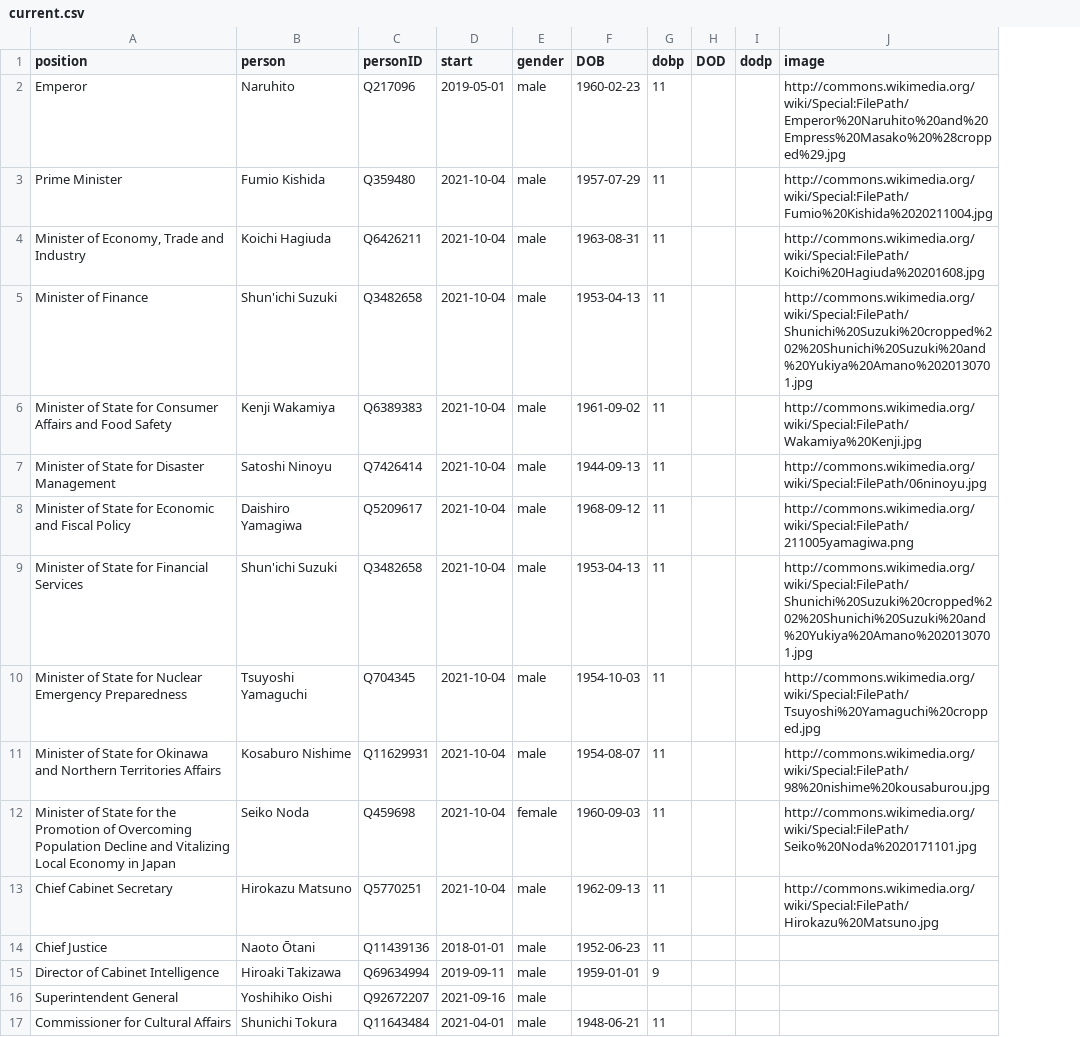
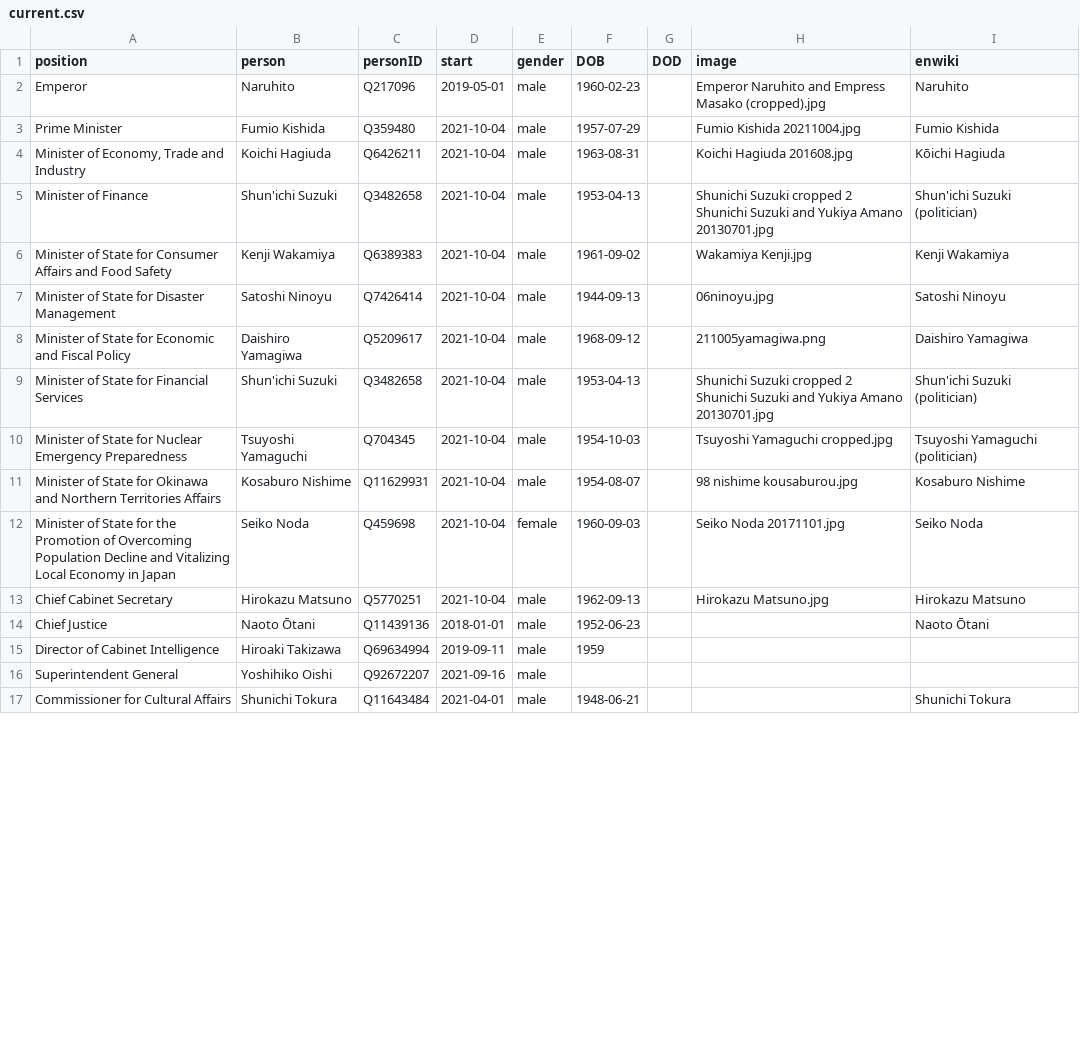
Before and after one commit to every-politician-scrapers/japan-ministers, a CSV file: html/current.csv, drawn as a sheet; only a part is shown; removed rows and columns are numbered as before the commit, all else as after; the diff covers the shown part only; the diff names each change by its address in the sheet, - before the commit and + after, or states it on an @@ line.

Commit message:
HTML update

```diff
--- a/html/current.csv
+++ b/html/current.csv
-column G (dobp), rows 2-17: 11 | 11 | 11 | 11 | 11 | 11 | 11 | 11 | 11 | 11 | 11 | 11 | 11 | 9 |  | 11
-column I (dodp), empty
+column I (enwiki), rows 2-17: Naruhito | Fumio Kishida | Kōichi Hagiuda | Shun'ichi Suzuki (politician) | Kenji Wakamiya | Satoshi Ninoyu | Daishiro Yamagiwa | Shun'ichi Suzuki (politician) | Tsuyoshi Yamaguchi (politician) | Kosaburo Nishime | Seiko Noda | Hirokazu Matsuno | Naoto Ōtani |  |  | Shunichi Tokura
-H2 (image): http://commons.wikimedia.org/wiki/Special:FilePath/Emperor%20Naruhito%20and%20Empress%20Masako%20%28cropped%29.jpg
+H2 (image): Emperor Naruhito and Empress Masako (cropped).jpg
-H3 (image): http://commons.wikimedia.org/wiki/Special:FilePath/Fumio%20Kishida%2020211004.jpg
+H3 (image): Fumio Kishida 20211004.jpg
-H4 (image): http://commons.wikimedia.org/wiki/Special:FilePath/Koichi%20Hagiuda%20201608.jpg
+H4 (image): Koichi Hagiuda 201608.jpg
-H5 (image): http://commons.wikimedia.org/wiki/Special:FilePath/Shunichi%20Suzuki%20cropped%202%20Shunichi%20Suzuki%20and%20Yukiya%20Amano%2020130701.jpg
+H5 (image): Shunichi Suzuki cropped 2 Shunichi Suzuki and Yukiya Amano 20130701.jpg
-H6 (image): http://commons.wikimedia.org/wiki/Special:FilePath/Wakamiya%20Kenji.jpg
+H6 (image): Wakamiya Kenji.jpg
-H7 (image): http://commons.wikimedia.org/wiki/Special:FilePath/06ninoyu.jpg
+H7 (image): 06ninoyu.jpg
-H8 (image): http://commons.wikimedia.org/wiki/Special:FilePath/211005yamagiwa.png
+H8 (image): 211005yamagiwa.png
-H9 (image): http://commons.wikimedia.org/wiki/Special:FilePath/Shunichi%20Suzuki%20cropped%202%20Shunichi%20Suzuki%20and%20Yukiya%20Amano%2020130701.jpg
+H9 (image): Shunichi Suzuki cropped 2 Shunichi Suzuki and Yukiya Amano 20130701.jpg
-H10 (image): http://commons.wikimedia.org/wiki/Special:FilePath/Tsuyoshi%20Yamaguchi%20cropped.jpg
+H10 (image): Tsuyoshi Yamaguchi cropped.jpg
-H11 (image): http://commons.wikimedia.org/wiki/Special:FilePath/98%20nishime%20kousaburou.jpg
+H11 (image): 98 nishime kousaburou.jpg
-H12 (image): http://commons.wikimedia.org/wiki/Special:FilePath/Seiko%20Noda%2020171101.jpg
+H12 (image): Seiko Noda 20171101.jpg
-H13 (image): http://commons.wikimedia.org/wiki/Special:FilePath/Hirokazu%20Matsuno.jpg
+H13 (image): Hirokazu Matsuno.jpg
-F15 (DOB): 1959-01-01
+F15 (DOB): 1959
```
Also changed, not shown: 38 edited cells elsewhere in this file, 1 other file.
